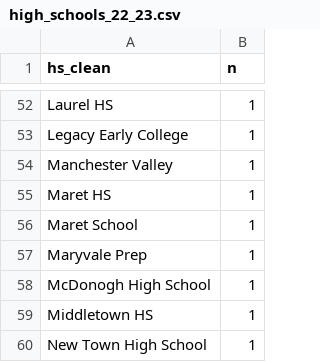
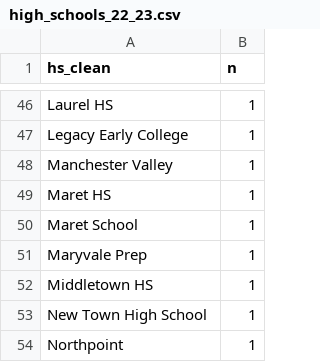
Before and after one commit to Dmanfre/dylan_repository, a CSV file: wbb_data_story/data/high_schools_22_23.csv, drawn as a sheet; only a part is shown, gaps mark what is left out; the shorter side is filled out with more unchanged rows; removed rows and columns are numbered as before the commit, all else as after; the diff covers the shown part only; the diff names each change by its address in the sheet, - before the commit and + after, or states it on an @@ line.

```diff
--- a/wbb_data_story/data/high_schools_22_23.csv
+++ b/wbb_data_story/data/high_schools_22_23.csv
-row 58: McDonogh High School | 1
```
Also changed, not shown: 7 added rows, 19 removed rows and 4 edited cells elsewhere in this file, 4 other files.
